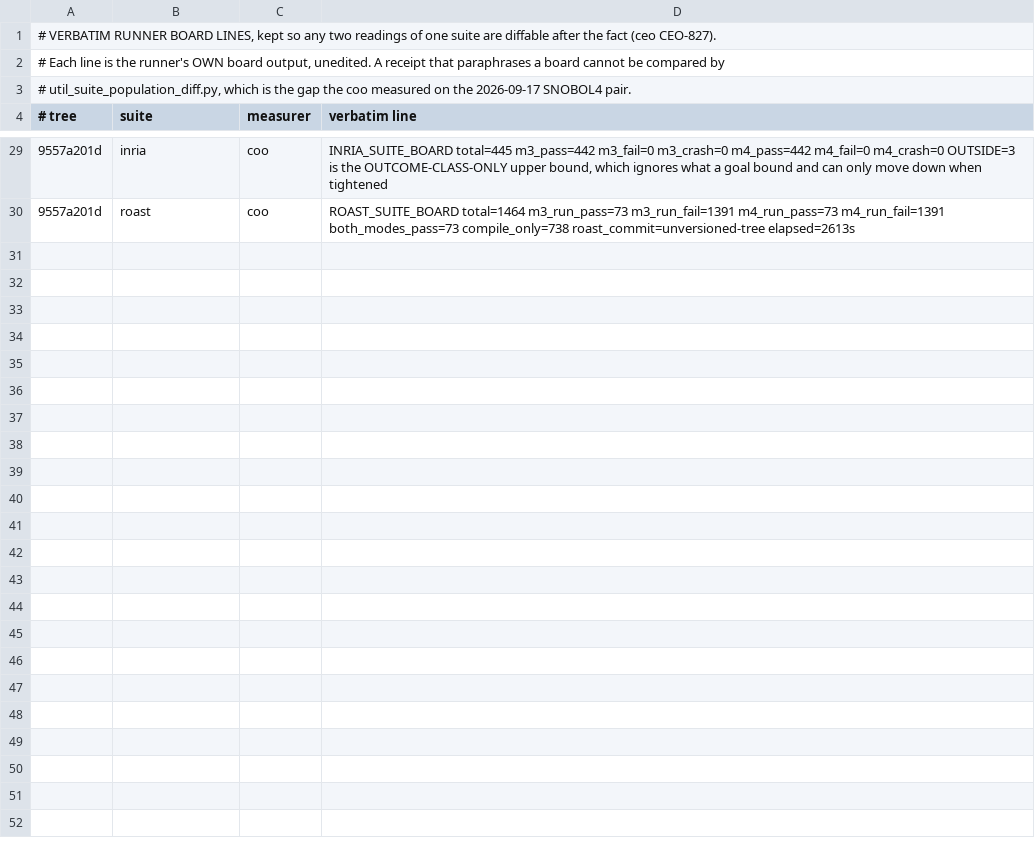
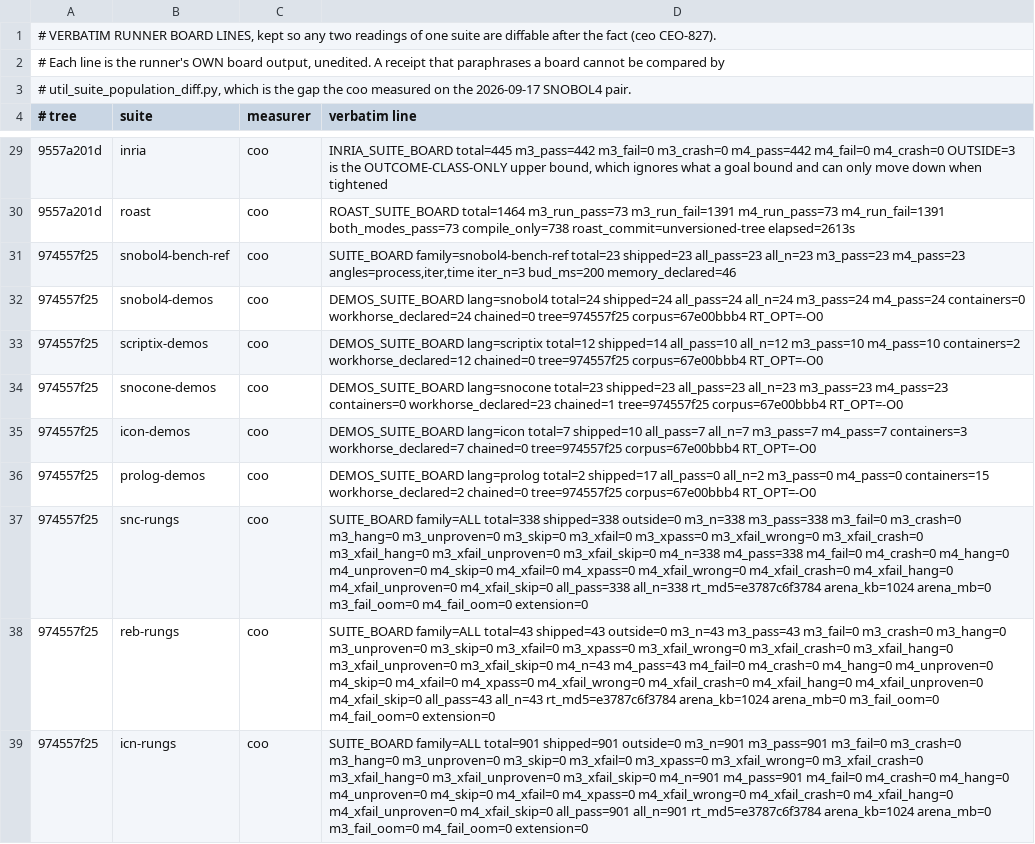
Before and after one commit to snobol4ever/.github, a TSV file: board-lines/2026-10-04-coo.tsv, drawn as a sheet; only a part is shown, gaps mark what is left out; the diff covers the shown part only.

Commit message:
COO-287: pass 37 on SCRIP 974557f25 / corpus 67e00bbb4, all 37 rows -- nothing down; TPgm 8/8, IPL 643, SWI 876, FPC 180, PAT 403, RakRungs 932, RakBench 65; Roast 73/1464 re-ran whole after the session cut; Budne diag1 is a false reading (no attribute row, CEO-1513) and its instrument row is minted; COO-286 (pass 36) written with it

```diff
--- a/board-lines/2026-10-04-coo.tsv
+++ b/board-lines/2026-10-04-coo.tsv
@@ -30 +30,10 @@
 9557a201d	roast	coo	ROAST_SUITE_BOARD total=1464 m3_run_pass=73 m3_run_fail=1391 m4_run_pass=73 m4_run_fail=1391 both_modes_pass=73 compile_only=738 roast_commit=unversioned-tree elapsed=2613s
+974557f25	snobol4-bench-ref	coo	SUITE_BOARD family=snobol4-bench-ref total=23 shipped=23 all_pass=23 all_n=23 m3_pass=23 m4_pass=23 angles=process,iter,time iter_n=3 bud_ms=200 memory_declared=46
+974557f25	snobol4-demos	coo	DEMOS_SUITE_BOARD lang=snobol4 total=24 shipped=24 all_pass=24 all_n=24 m3_pass=24 m4_pass=24 containers=0 workhorse_declared=24 chained=0 tree=974557f25 corpus=67e00bbb4 RT_OPT=-O0
+974557f25	scriptix-demos	coo	DEMOS_SUITE_BOARD lang=scriptix total=12 shipped=14 all_pass=10 all_n=12 m3_pass=10 m4_pass=10 containers=2 workhorse_declared=12 chained=0 tree=974557f25 corpus=67e00bbb4 RT_OPT=-O0
+974557f25	snocone-demos	coo	DEMOS_SUITE_BOARD lang=snocone total=23 shipped=23 all_pass=23 all_n=23 m3_pass=23 m4_pass=23 containers=0 workhorse_declared=23 chained=1 tree=974557f25 corpus=67e00bbb4 RT_OPT=-O0
+974557f25	icon-demos	coo	DEMOS_SUITE_BOARD lang=icon total=7 shipped=10 all_pass=7 all_n=7 m3_pass=7 m4_pass=7 containers=3 workhorse_declared=7 chained=0 tree=974557f25 corpus=67e00bbb4 RT_OPT=-O0
+974557f25	prolog-demos	coo	DEMOS_SUITE_BOARD lang=prolog total=2 shipped=17 all_pass=0 all_n=2 m3_pass=0 m4_pass=0 containers=15 workhorse_declared=2 chained=0 tree=974557f25 corpus=67e00bbb4 RT_OPT=-O0
+974557f25	snc-rungs	coo	SUITE_BOARD family=ALL total=338 shipped=338 outside=0 m3_n=338 m3_pass=338 m3_fail=0 m3_crash=0 m3_hang=0 m3_unproven=0 m3_skip=0 m3_xfail=0 m3_xpass=0 m3_xfail_wrong=0 m3_xfail_crash=0 m3_xfail_hang=0 m3_xfail_unproven=0 m3_xfail_skip=0 m4_n=338 m4_pass=338 m4_fail=0 m4_crash=0 m4_hang=0 m4_unproven=0 m4_skip=0 m4_xfail=0 m4_xpass=0 m4_xfail_wrong=0 m4_xfail_crash=0 m4_xfail_hang=0 m4_xfail_unproven=0 m4_xfail_skip=0 all_pass=338 all_n=338 rt_md5=e3787c6f3784 arena_kb=1024 arena_mb=0 m3_fail_oom=0 m4_fail_oom=0 extension=0
+974557f25	reb-rungs	coo	SUITE_BOARD family=ALL total=43 shipped=43 outside=0 m3_n=43 m3_pass=43 m3_fail=0 m3_crash=0 m3_hang=0 m3_unproven=0 m3_skip=0 m3_xfail=0 m3_xpass=0 m3_xfail_wrong=0 m3_xfail_crash=0 m3_xfail_hang=0 m3_xfail_unproven=0 m3_xfail_skip=0 m4_n=43 m4_pass=43 m4_fail=0 m4_crash=0 m4_hang=0 m4_unproven=0 m4_skip=0 m4_xfail=0 m4_xpass=0 m4_xfail_wrong=0 m4_xfail_crash=0 m4_xfail_hang=0 m4_xfail_unproven=0 m4_xfail_skip=0 all_pass=43 all_n=43 rt_md5=e3787c6f3784 arena_kb=1024 arena_mb=0 m3_fail_oom=0 m4_fail_oom=0 extension=0
+974557f25	icn-rungs	coo	SUITE_BOARD family=ALL total=901 shipped=901 outside=0 m3_n=901 m3_pass=901 m3_fail=0 m3_crash=0 m3_hang=0 m3_unproven=0 m3_skip=0 m3_xfail=0 m3_xpass=0 m3_xfail_wrong=0 m3_xfail_crash=0 m3_xfail_hang=0 m3_xfail_unproven=0 m3_xfail_skip=0 m4_n=901 m4_pass=901 m4_fail=0 m4_crash=0 m4_hang=0 m4_unproven=0 m4_skip=0 m4_xfail=0 m4_xpass=0 m4_xfail_wrong=0 m4_xfail_crash=0 m4_xfail_hang=0 m4_xfail_unproven=0 m4_xfail_skip=0 all_pass=901 all_n=901 rt_md5=e3787c6f3784 arena_kb=1024 arena_mb=0 m3_fail_oom=0 m4_fail_oom=0 extension=0
```
Also changed, not shown: 8 added rows elsewhere in this file, SUITES.tsv, 3 other files.
